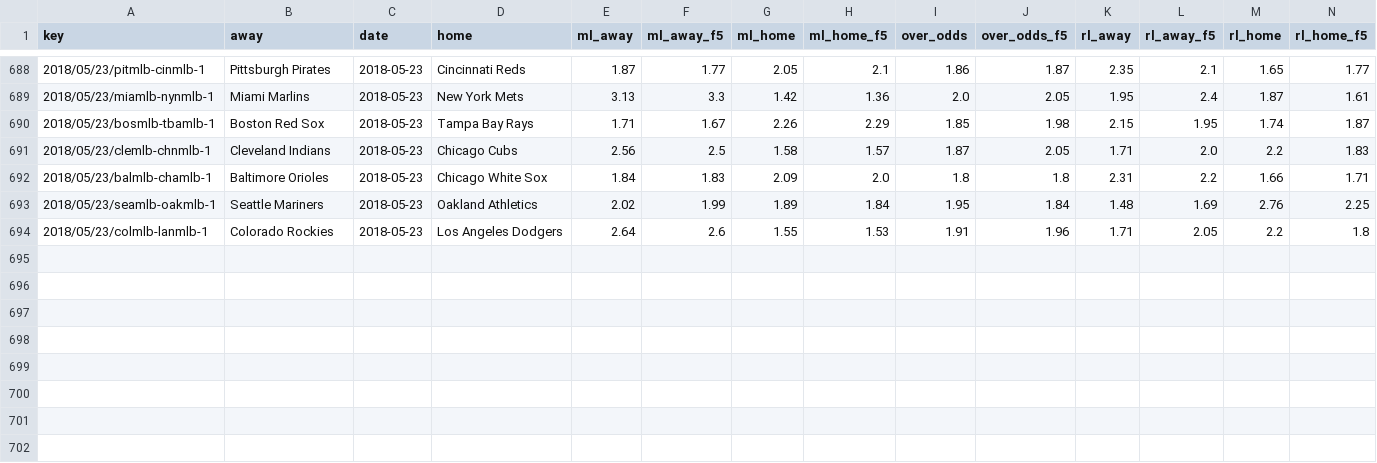
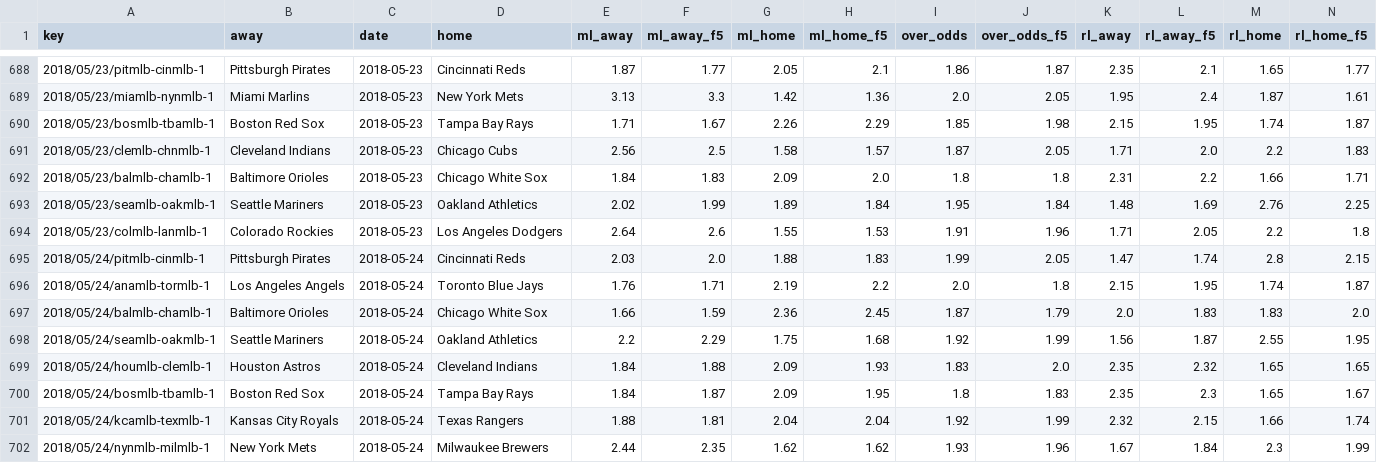
Before and after one commit to usbogie/mlb-daily-predictor, a CSV file: data/lines/lines_2018.csv, drawn as a sheet; only a part is shown, gaps mark what is left out; rows hold the shown columns only; the diff names each change by its address in the sheet, - before the commit and + after, or states it on an @@ line.

```diff
--- a/data/lines/lines_2018.csv
+++ b/data/lines/lines_2018.csv
+row 695: 2018/05/24/pitmlb-cinmlb-1 | Pittsburgh Pirates | 2018-05-24 | Cincinnati Reds | 2.03 | 2.0 | 1.88 | 1.83 | 1.99 | 2.05 | 1.47 | 1.74 | 2.8 | 2.15
+row 696: 2018/05/24/anamlb-tormlb-1 | Los Angeles Angels | 2018-05-24 | Toronto Blue Jays | 1.76 | 1.71 | 2.19 | 2.2 | 2.0 | 1.8 | 2.15 | 1.95 | 1.74 | 1.87
+row 697: 2018/05/24/balmlb-chamlb-1 | Baltimore Orioles | 2018-05-24 | Chicago White Sox | 1.66 | 1.59 | 2.36 | 2.45 | 1.87 | 1.79 | 2.0 | 1.83 | 1.83 | 2.0
+row 698: 2018/05/24/seamlb-oakmlb-1 | Seattle Mariners | 2018-05-24 | Oakland Athletics | 2.2 | 2.29 | 1.75 | 1.68 | 1.92 | 1.99 | 1.56 | 1.87 | 2.55 | 1.95
+row 699: 2018/05/24/houmlb-clemlb-1 | Houston Astros | 2018-05-24 | Cleveland Indians | 1.84 | 1.88 | 2.09 | 1.93 | 1.83 | 2.0 | 2.35 | 2.32 | 1.65 | 1.65
+row 700: 2018/05/24/bosmlb-tbamlb-1 | Boston Red Sox | 2018-05-24 | Tampa Bay Rays | 1.84 | 1.87 | 2.09 | 1.95 | 1.8 | 1.83 | 2.35 | 2.3 | 1.65 | 1.67
+row 701: 2018/05/24/kcamlb-texmlb-1 | Kansas City Royals | 2018-05-24 | Texas Rangers | 1.88 | 1.81 | 2.04 | 2.04 | 1.92 | 1.99 | 2.32 | 2.15 | 1.66 | 1.74
+row 702: 2018/05/24/nynmlb-milmlb-1 | New York Mets | 2018-05-24 | Milwaukee Brewers | 2.44 | 2.35 | 1.62 | 1.62 | 1.93 | 1.96 | 1.67 | 1.84 | 2.3 | 1.99
```
Also changed, not shown: data/games/games_2018.csv, data/lines/today.csv, 6 other files.
